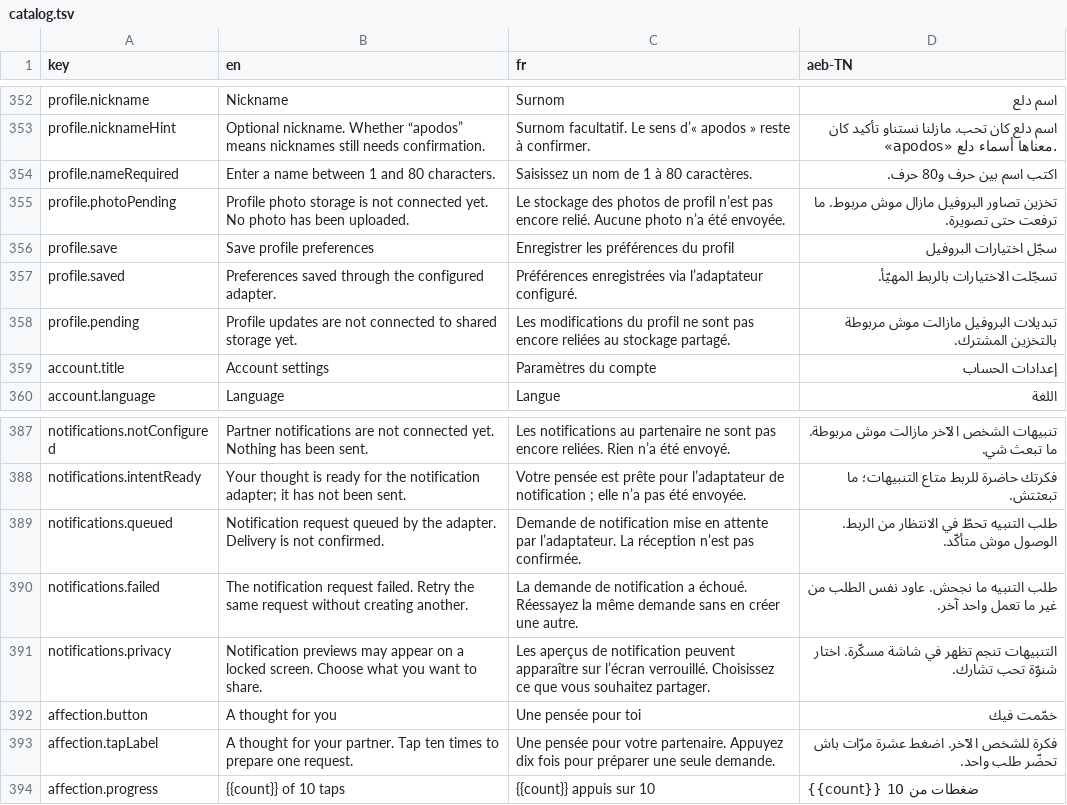
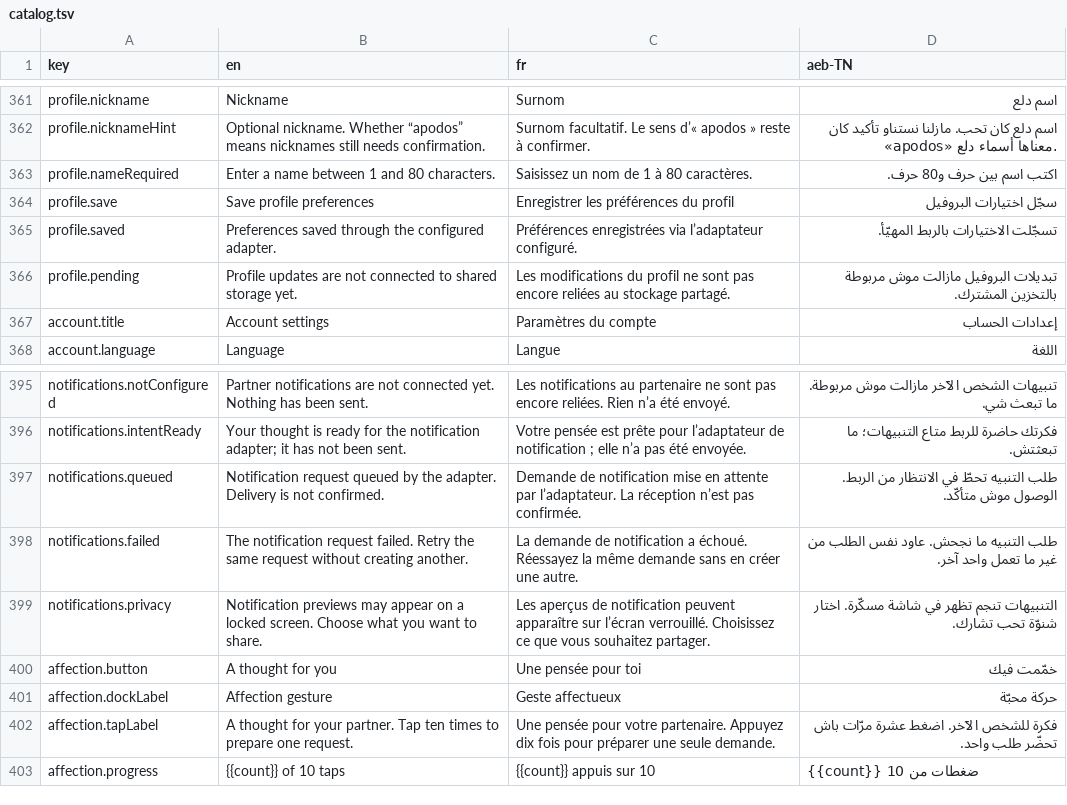
Before and after one commit to Olivv14/yasmine-garden, a TSV file: experience/catalog.tsv, drawn as a sheet; only a part is shown, gaps mark what is left out; removed rows and columns are numbered as before the commit, all else as after; the diff covers the shown part only; the diff names each change by its address in the sheet, - before the commit and + after, or states it on an @@ line.

```diff
--- a/experience/catalog.tsv
+++ b/experience/catalog.tsv
-row 355: profile.photoPending | Profile photo storage is not connected yet. No photo has been uploaded. | Le stockage des photos de profil n’est pas encore relié. Aucune photo n’a été envoyée. | تخزين تصاور البروفيل مازال موش مربوط. ما ترفعت حتى تصويرة.
+row 401: affection.dockLabel | Affection gesture | Geste affectueux | حركة محبّة
```
Also changed, not shown: 17 added rows elsewhere in this file, 14 other files.
